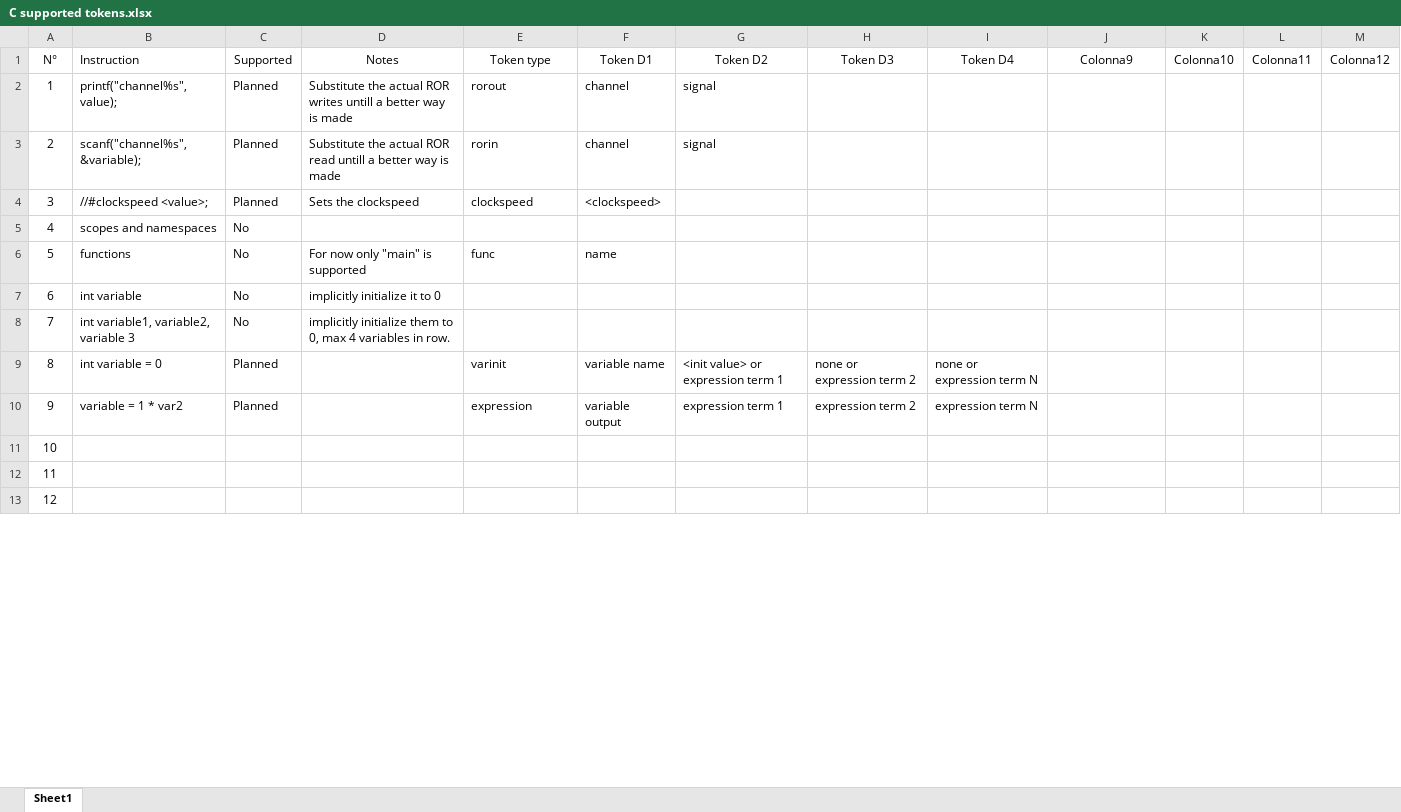
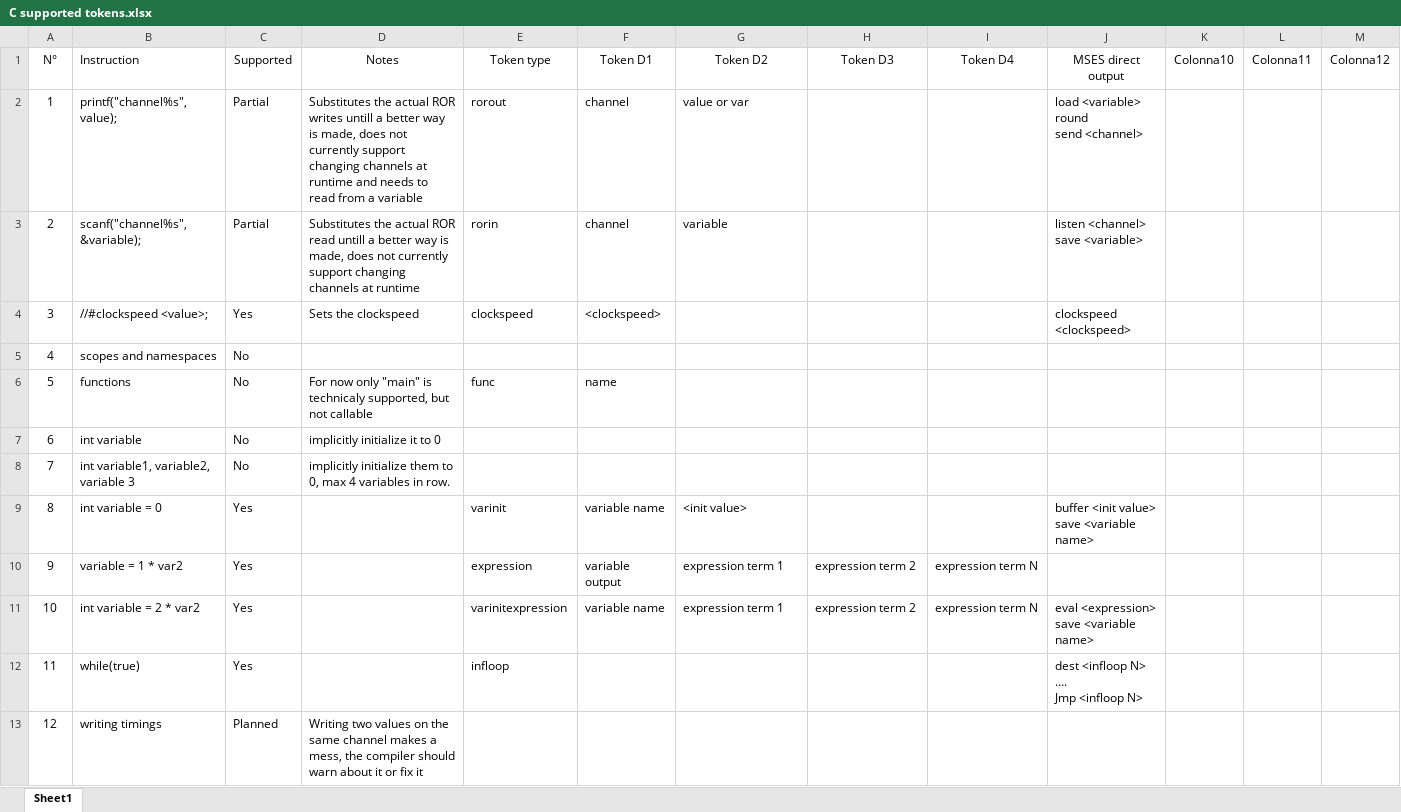
Before and after one commit to Wolfy-1234/HBM-s-NTM-autocal-compiler-MS-ES1-, an Excel workbook: documentation/C supported tokens.xlsx, sheet Sheet1, drawn as a sheet; only a part is shown; values as stored, in another font and other column widths than the file's, no borders; conditional formats and table styles not drawn; ↵ is a line break in a cell; the diff covers the shown part only; the diff names each change by its address in the sheet, - before the commit and + after, or states it on an @@ line.

```diff
--- a/documentation/C supported tokens.xlsx (sheet Sheet1)
+++ b/documentation/C supported tokens.xlsx (sheet Sheet1)
-J1: Colonna9
+J1: MSES direct output
-C2:C3 (Supported): Planned
+C2:C3 (Supported): Partial
-D2 (Notes): Substitute the actual ROR writes untill a better way is made
+D2 (Notes): Substitutes the actual ROR writes untill a better way is made, does not currently support changing channels at runtime and needs to read from a variable
-G2 (Token D2): signal
+G2 (Token D2): value or var
-J2 (MSES direct output): (empty)
+J2 (MSES direct output): load <variable> ↵ round ↵ send <channel>
-D3 (Notes): Substitute the actual ROR read untill a better way is made
+D3 (Notes): Substitutes the actual ROR read untill a better way is made, does not currently support changing channels at runtime
-G3 (Token D2): signal
+G3 (Token D2): variable
-J3 (MSES direct output): (empty)
+J3 (MSES direct output): listen <channel> ↵ save <variable>
-C4 (Supported): Planned
+C4 (Supported): Yes
-J4 (MSES direct output): (empty)
+J4 (MSES direct output): clockspeed <clockspeed>
-D6 (Notes): …"main" is supported
+D6 (Notes): …"main" is technicaly supported, but not callable
-C9:C10 (Supported): Planned
+C9:C10 (Supported): Yes
-G9 (Token D2): <init value> or expression term 1
+G9 (Token D2): <init value>
-H9 (Token D3): none or expression term 2
+H9 (Token D3): (empty)
-I9 (Token D4): none or expression term N
+I9 (Token D4): (empty)
-J9 (MSES direct output): (empty)
+J9 (MSES direct output): buffer <init value> ↵ save <variable name>
-B11 (Instruction): (empty)
+B11 (Instruction): int variable = 2 * var2
-C11:C12 (Supported): (empty)
+C11:C12 (Supported): Yes
-E11 (Token type): (empty)
+E11 (Token type): varinitexpression
-F11 (Token D1): (empty)
+F11 (Token D1): variable name
-G11 (Token D2): (empty)
+G11 (Token D2): expression term 1
-H11 (Token D3): (empty)
+H11 (Token D3): expression term 2
-I11 (Token D4): (empty)
+I11 (Token D4): expression term N
-J11 (MSES direct output): (empty)
+J11 (MSES direct output): eval <expression> ↵ save <variable name>
-B12 (Instruction): (empty)
+B12 (Instruction): while(true)
-E12 (Token type): (empty)
+E12 (Token type): infloop
-J12 (MSES direct output): (empty)
+J12 (MSES direct output): dest <infloop N> ↵ …. ↵ Jmp <infloop N>
-B13 (Instruction): (empty)
+B13 (Instruction): writing timings
-C13 (Supported): (empty)
+C13 (Supported): Planned
-D13 (Notes): (empty)
+D13 (Notes): Writing two values on the same channel makes a mess, the compiler should warn about it or fix it
```
Also changed, not shown: 5 edited cells elsewhere in this sheet, documentation/MS-ES1 instruction list.xlsx, 6 other files.
